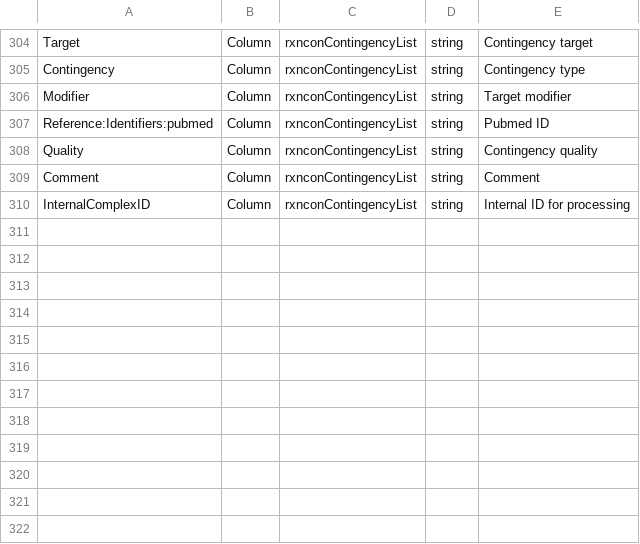
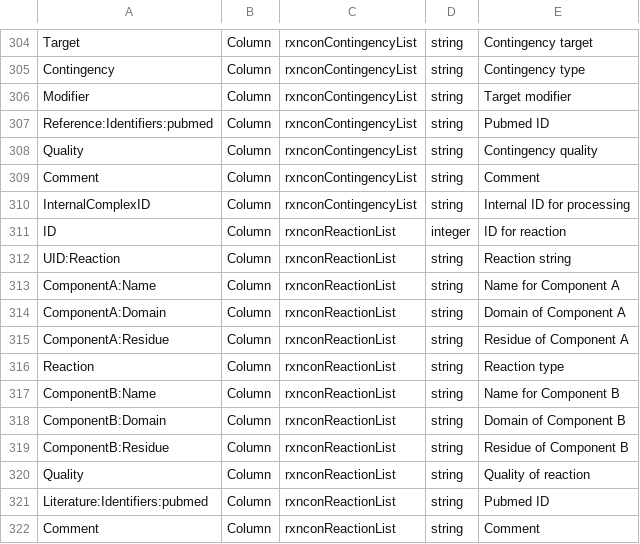
Before and after one commit to tlubitz/parameter_balancing, a TSV file: standalone_version/files/default_files/definitions.tsv, drawn as a sheet; only a part is shown, gaps mark what is left out.

Commit message:
added second rxncon format definition to definitions file

```diff
--- a/standalone_version/files/default_files/definitions.tsv
+++ b/standalone_version/files/default_files/definitions.tsv
@@ -310 +310,13 @@ Comment	Column	rxnconContingencyList	string	Comment
 InternalComplexID	Column	rxnconContingencyList	string	Internal ID for processing
+ID	Column	rxnconReactionList	integer	ID for reaction
+UID:Reaction	Column	rxnconReactionList	string	Reaction string
+ComponentA:Name	Column	rxnconReactionList	string	Name for Component A
+ComponentA:Domain	Column	rxnconReactionList	string	Domain of Component A
+ComponentA:Residue	Column	rxnconReactionList	string	Residue of Component A
+Reaction	Column	rxnconReactionList	string	Reaction type
+ComponentB:Name	Column	rxnconReactionList	string	Name for Component B
+ComponentB:Domain	Column	rxnconReactionList	string	Domain of Component B
+ComponentB:Residue	Column	rxnconReactionList	string	Residue of Component B
+Quality	Column	rxnconReactionList	string	Quality of reaction
+Literature:Identifiers:pubmed	Column	rxnconReactionList	string	Pubmed ID
+Comment	Column	rxnconReactionList	string	Comment
```
